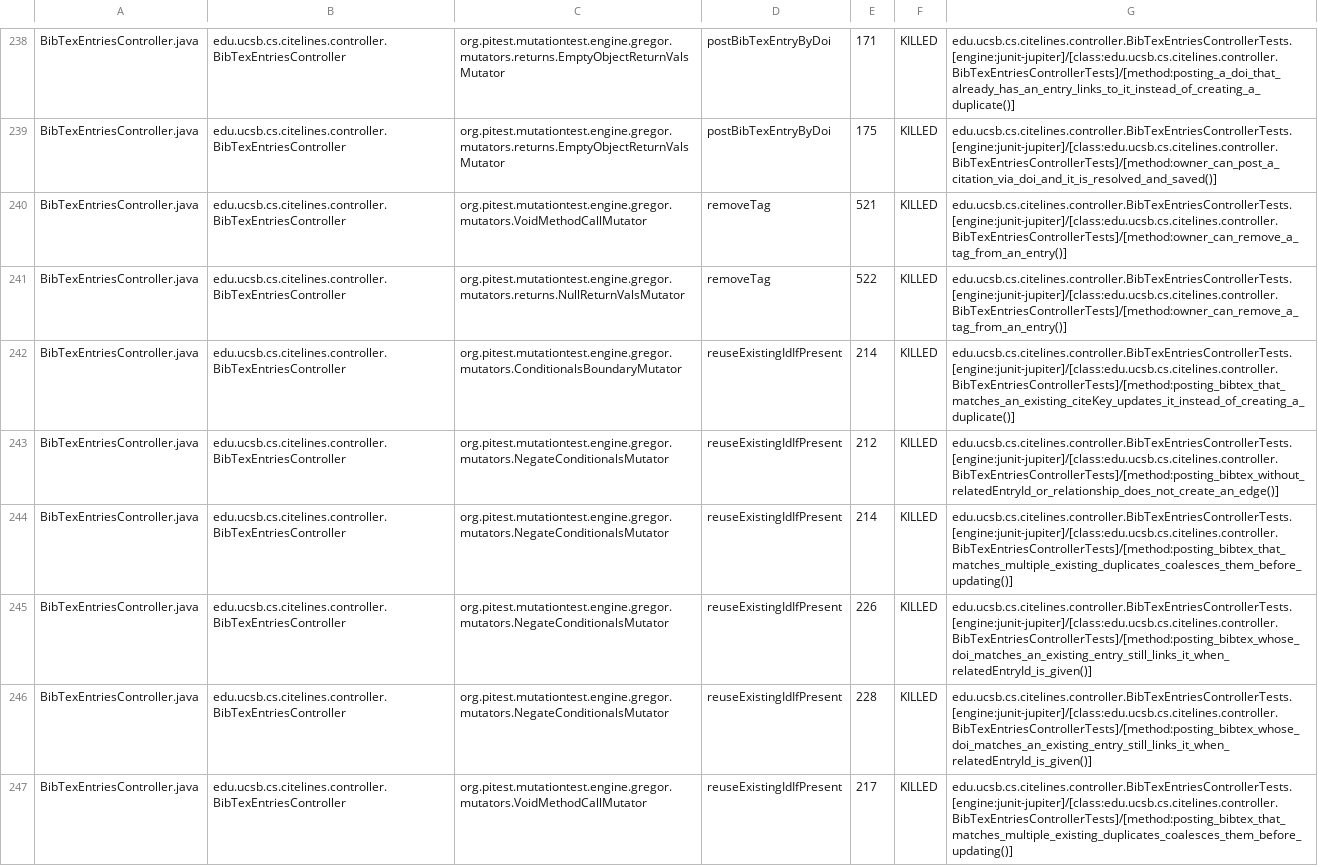
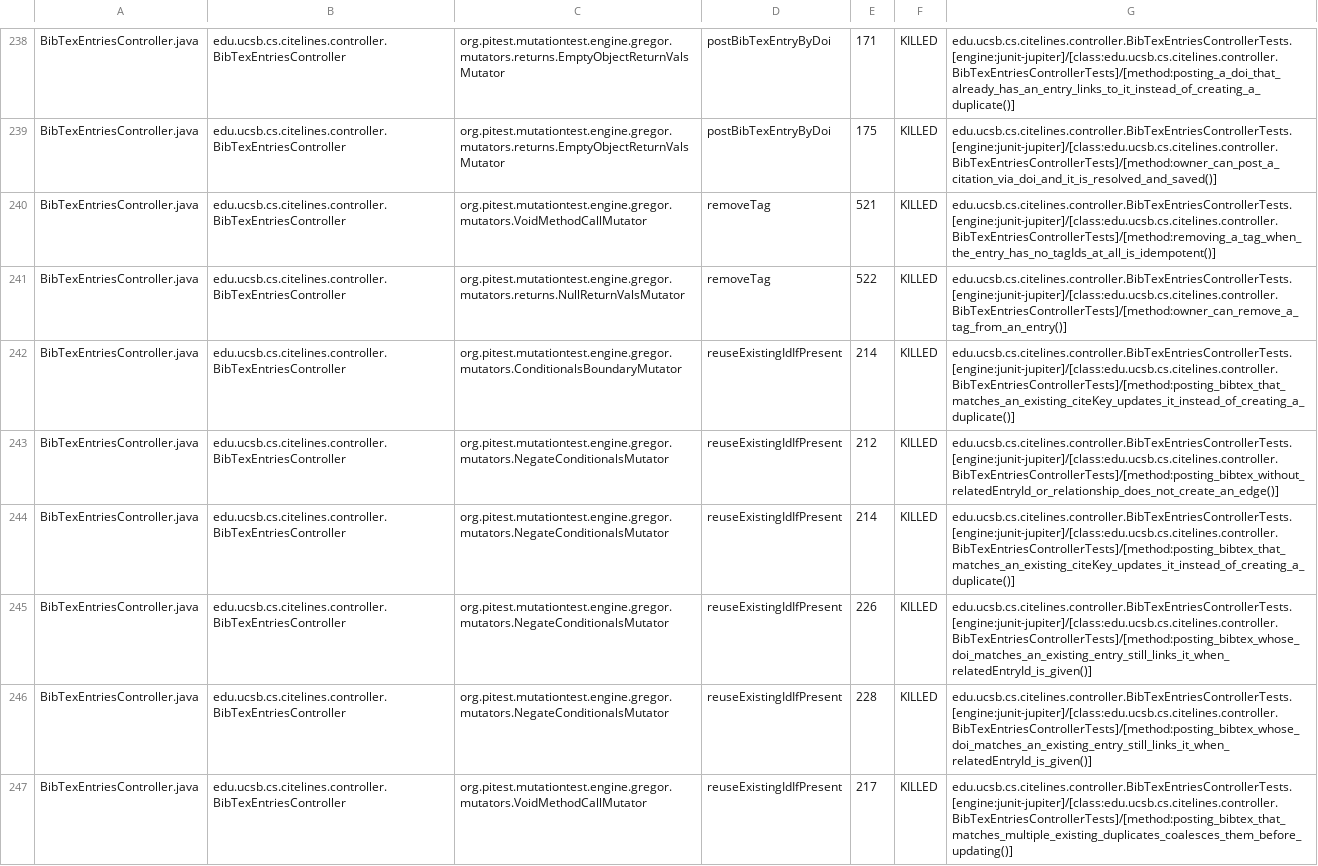
Before and after one commit to ucsb-cs156/proj-citelines, a CSV file: prs/120/pitest/mutations.csv, drawn as a sheet; only a part is shown, gaps mark what is left out; the diff covers the shown part only.

Commit message:
Deploying to gh-pages from @ ucsb-cs156/proj-citelines@6f758abdf8fd2038539f60bb53a44c9aa34b26de 🚀

```diff
--- a/prs/120/pitest/mutations.csv
+++ b/prs/120/pitest/mutations.csv
@@ -239,3 +239,3 @@ BibTexEntriesController.java,edu.ucsb.cs.citelines.controller.BibTexEntriesContr
 BibTexEntriesController.java,edu.ucsb.cs.citelines.controller.BibTexEntriesController,org.pitest.mutationtest.engine.gregor.mutators.returns.EmptyObjectReturnValsMutator,postBibTexEntryByDoi,175,KILLED,edu.ucsb.cs.citelines.controller.BibTexEntriesControllerTests.[engine:junit-jupiter]/[class:edu.ucsb.cs.citelines.controller.BibTexEntriesControllerTests]/[method:owner_can_post_a_citation_via_doi_and_it_is_resolved_and_saved()]
-BibTexEntriesController.java,edu.ucsb.cs.citelines.controller.BibTexEntriesController,org.pitest.mutationtest.engine.gregor.mutators.VoidMethodCallMutator,removeTag,521,KILLED,edu.ucsb.cs.citelines.controller.BibTexEntriesControllerTests.[engine:junit-jupiter]/[class:edu.ucsb.cs.citelines.controller.BibTexEntriesControllerTests]/[method:owner_can_remove_a_tag_from_an_entry()]
+BibTexEntriesController.java,edu.ucsb.cs.citelines.controller.BibTexEntriesController,org.pitest.mutationtest.engine.gregor.mutators.VoidMethodCallMutator,removeTag,521,KILLED,edu.ucsb.cs.citelines.controller.BibTexEntriesControllerTests.[engine:junit-jupiter]/[class:edu.ucsb.cs.citelines.controller.BibTexEntriesControllerTests]/[method:removing_a_tag_when_the_entry_has_no_tagIds_at_all_is_idempotent()]
 BibTexEntriesController.java,edu.ucsb.cs.citelines.controller.BibTexEntriesController,org.pitest.mutationtest.engine.gregor.mutators.returns.NullReturnValsMutator,removeTag,522,KILLED,edu.ucsb.cs.citelines.controller.BibTexEntriesControllerTests.[engine:junit-jupiter]/[class:edu.ucsb.cs.citelines.controller.BibTexEntriesControllerTests]/[method:owner_can_remove_a_tag_from_an_entry()]
@@ -243,3 +243,3 @@ BibTexEntriesController.java,edu.ucsb.cs.citelines.controller.BibTexEntriesContr
 BibTexEntriesController.java,edu.ucsb.cs.citelines.controller.BibTexEntriesController,org.pitest.mutationtest.engine.gregor.mutators.NegateConditionalsMutator,reuseExistingIdIfPresent,212,KILLED,edu.ucsb.cs.citelines.controller.BibTexEntriesControllerTests.[engine:junit-jupiter]/[class:edu.ucsb.cs.citelines.controller.BibTexEntriesControllerTests]/[method:posting_bibtex_without_relatedEntryId_or_relationship_does_not_create_an_edge()]
-BibTexEntriesController.java,edu.ucsb.cs.citelines.controller.BibTexEntriesController,org.pitest.mutationtest.engine.gregor.mutators.NegateConditionalsMutator,reuseExistingIdIfPresent,214,KILLED,edu.ucsb.cs.citelines.controller.BibTexEntriesControllerTests.[engine:junit-jupiter]/[class:edu.ucsb.cs.citelines.controller.BibTexEntriesControllerTests]/[method:posting_bibtex_that_matches_multiple_existing_duplicates_coalesces_them_before_updating()]
+BibTexEntriesController.java,edu.ucsb.cs.citelines.controller.BibTexEntriesController,org.pitest.mutationtest.engine.gregor.mutators.NegateConditionalsMutator,reuseExistingIdIfPresent,214,KILLED,edu.ucsb.cs.citelines.controller.BibTexEntriesControllerTests.[engine:junit-jupiter]/[class:edu.ucsb.cs.citelines.controller.BibTexEntriesControllerTests]/[method:posting_bibtex_that_matches_an_existing_citeKey_updates_it_instead_of_creating_a_duplicate()]
 BibTexEntriesController.java,edu.ucsb.cs.citelines.controller.BibTexEntriesController,org.pitest.mutationtest.engine.gregor.mutators.NegateConditionalsMutator,reuseExistingIdIfPresent,226,KILLED,edu.ucsb.cs.citelines.controller.BibTexEntriesControllerTests.[engine:junit-jupiter]/[class:edu.ucsb.cs.citelines.controller.BibTexEntriesControllerTests]/[method:posting_bibtex_whose_doi_matches_an_existing_entry_still_links_it_when_relatedEntryId_is_given()]
```
Also changed, not shown: 77 edited cells elsewhere in this file, 53 other files.
